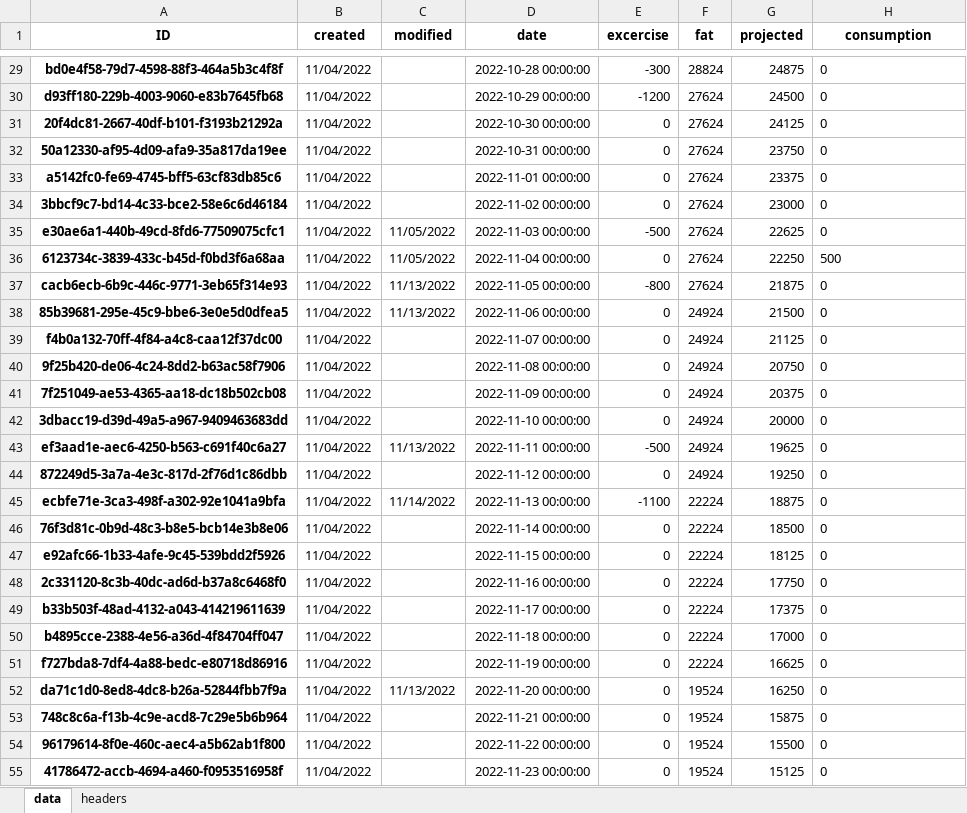
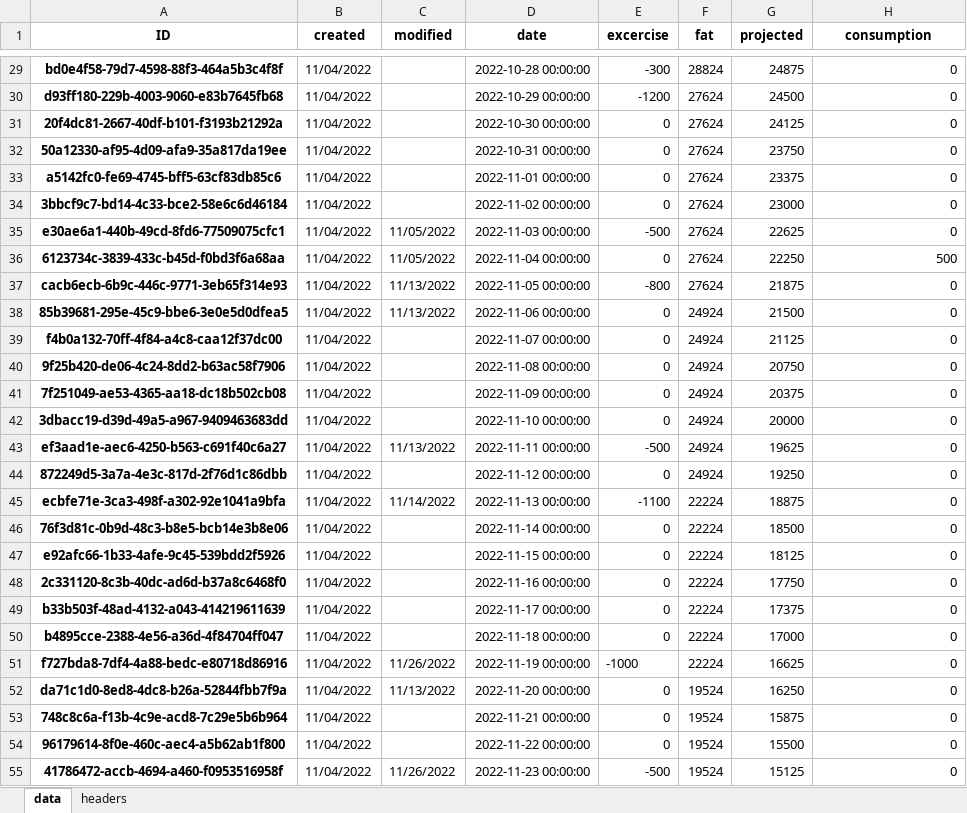
Before and after one commit to datagangstar/Nex, an Excel workbook: datasets/calories_11042022.xlsx, sheet data, drawn as a sheet; only a part is shown, gaps mark what is left out; values as stored, in another font and other column widths than the file's, no borders; the diff covers the shown part only; the diff names each change by its address in the sheet, - before the commit and + after, or states it on an @@ line.

```diff
--- a/datasets/calories_11042022.xlsx (sheet data)
+++ b/datasets/calories_11042022.xlsx (sheet data)
-H29:H55 alignment: left
+H29:H55 alignment: right
-C51 (modified): (empty)
+C51 (modified): 11/26/2022
-E51 (excercise): 0
+E51 (excercise): -1000
-C55 (modified): (empty)
+C55 (modified): 11/26/2022
-E55 (excercise): 0
+E55 (excercise): -500
```
Also changed, not shown: cell formats elsewhere in this sheet, 2 other files.
